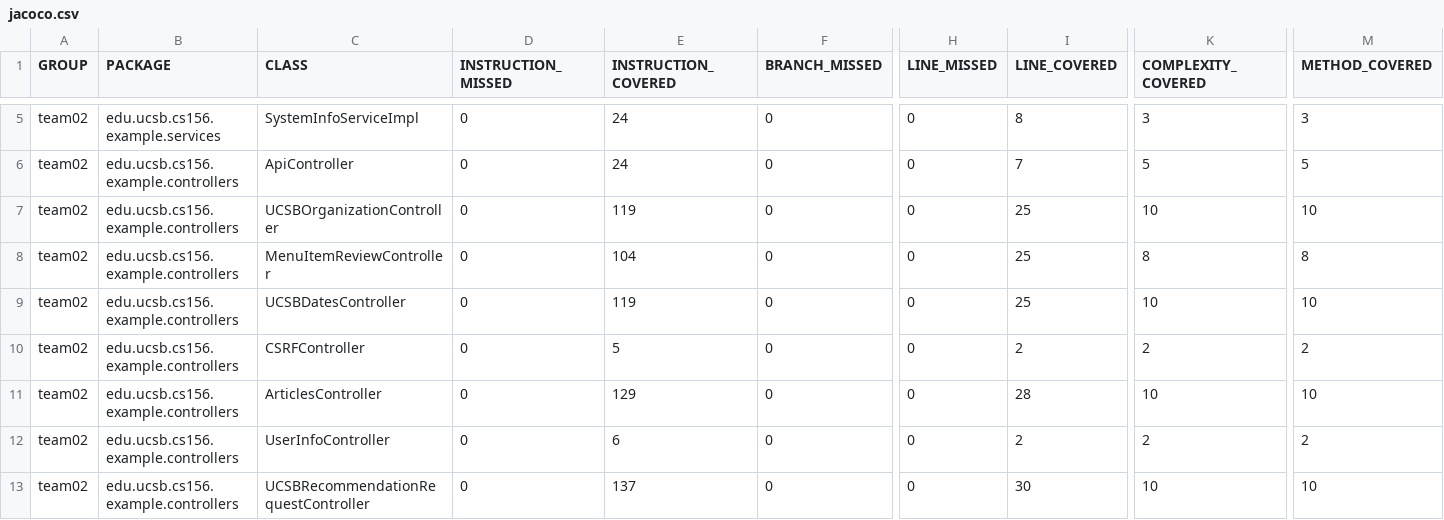
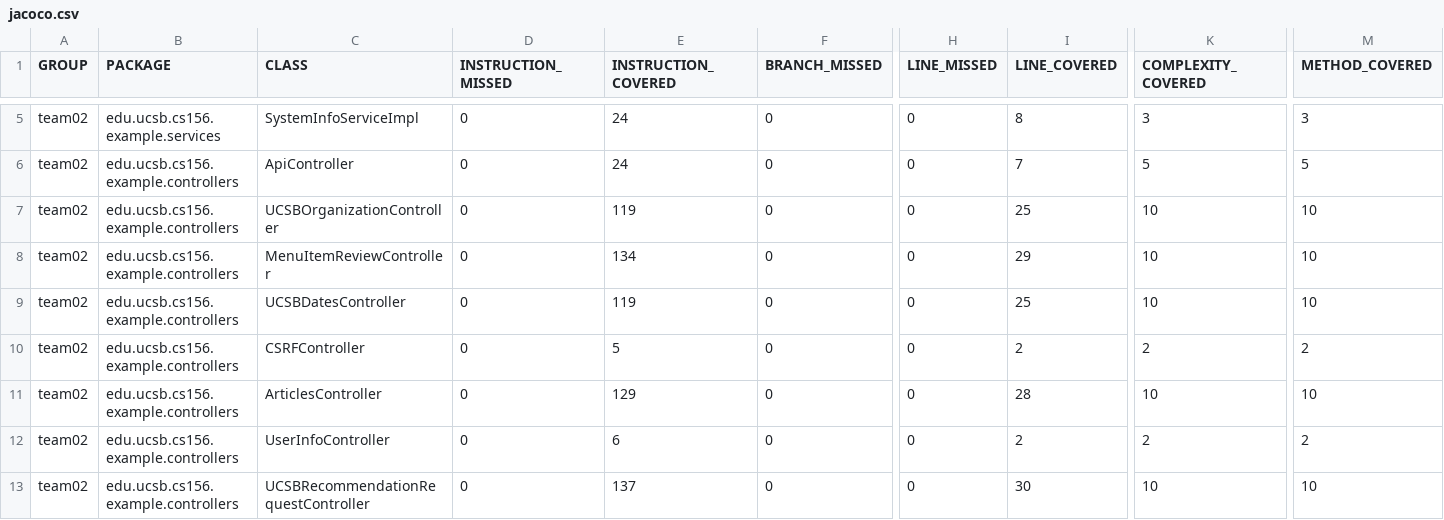
Before and after one commit to ucsb-cs156-s24/team02-s24-5pm-7, a CSV file: jacoco/jacoco.csv, drawn as a sheet; only a part is shown, gaps mark what is left out; the diff names each change by its address in the sheet, - before the commit and + after, or states it on an @@ line.

```diff
--- a/jacoco/jacoco.csv
+++ b/jacoco/jacoco.csv
-E8 (INSTRUCTION_COVERED): 104
+E8 (INSTRUCTION_COVERED): 134
-I8 (LINE_COVERED): 25
+I8 (LINE_COVERED): 29
-K8 (COMPLEXITY_COVERED): 8
+K8 (COMPLEXITY_COVERED): 10
-M8 (METHOD_COVERED): 8
+M8 (METHOD_COVERED): 10
```
Also changed, not shown: 7 other files.
